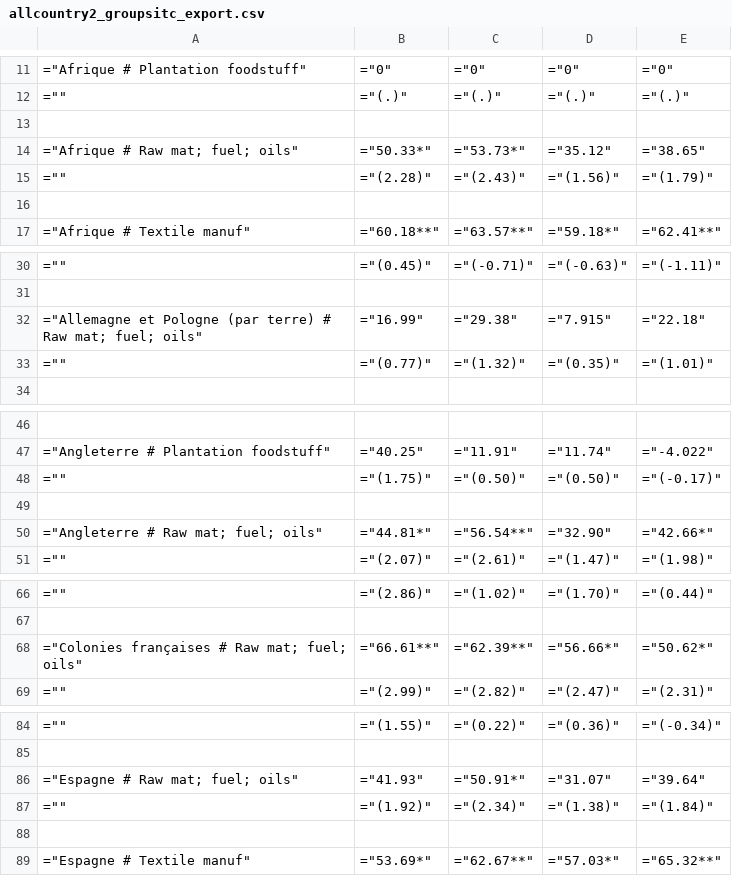
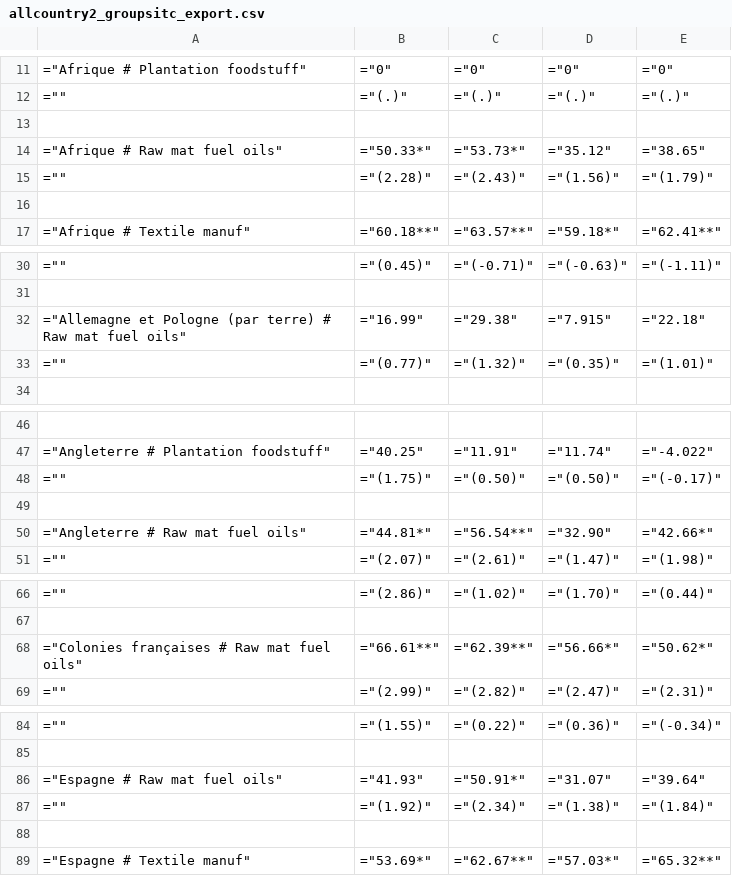
Before and after one commit to gdaudin/2016-Hamburg-Impact-of-War, a CSV file: Tables/allcountry2_groupsitc_export.csv, drawn as a sheet; only a part is shown, gaps mark what is left out; the diff covers the shown part only.

Commit message:
remove commas and semicolon from tables to make csv readable

```diff
--- a/Tables/allcountry2_groupsitc_export.csv
+++ b/Tables/allcountry2_groupsitc_export.csv
@@ -13,3 +13,3 @@
 
-="Afrique # Raw mat; fuel; oils",="50.33*",="53.73*",="35.12",="38.65"
+="Afrique # Raw mat fuel oils",="50.33*",="53.73*",="35.12",="38.65"
 ="",="(2.28)",="(2.43)",="(1.56)",="(1.79)"
@@ -31,3 +31,3 @@
 
-="Allemagne et Pologne (par terre) # Raw mat; fuel; oils",="16.99",="29.38",="7.915",="22.18"
+="Allemagne et Pologne (par terre) # Raw mat fuel oils",="16.99",="29.38",="7.915",="22.18"
 ="",="(0.77)",="(1.32)",="(0.35)",="(1.01)"
@@ -49,3 +49,3 @@
 
-="Angleterre # Raw mat; fuel; oils",="44.81*",="56.54**",="32.90",="42.66*"
+="Angleterre # Raw mat fuel oils",="44.81*",="56.54**",="32.90",="42.66*"
 ="",="(2.07)",="(2.61)",="(1.47)",="(1.98)"
@@ -67,3 +67,3 @@
 
-="Colonies françaises # Raw mat; fuel; oils",="66.61**",="62.39**",="56.66*",="50.62*"
+="Colonies françaises # Raw mat fuel oils",="66.61**",="62.39**",="56.66*",="50.62*"
 ="",="(2.99)",="(2.82)",="(2.47)",="(2.31)"
@@ -85,3 +85,3 @@
 
-="Espagne # Raw mat; fuel; oils",="41.93",="50.91*",="31.07",="39.64"
+="Espagne # Raw mat fuel oils",="41.93",="50.91*",="31.07",="39.64"
 ="",="(1.92)",="(2.34)",="(1.38)",="(1.84)"
```
Also changed, not shown: 21 edited cells elsewhere in this file, Tables/allcountry2_groupsitc_import.csv, 1 other file.
